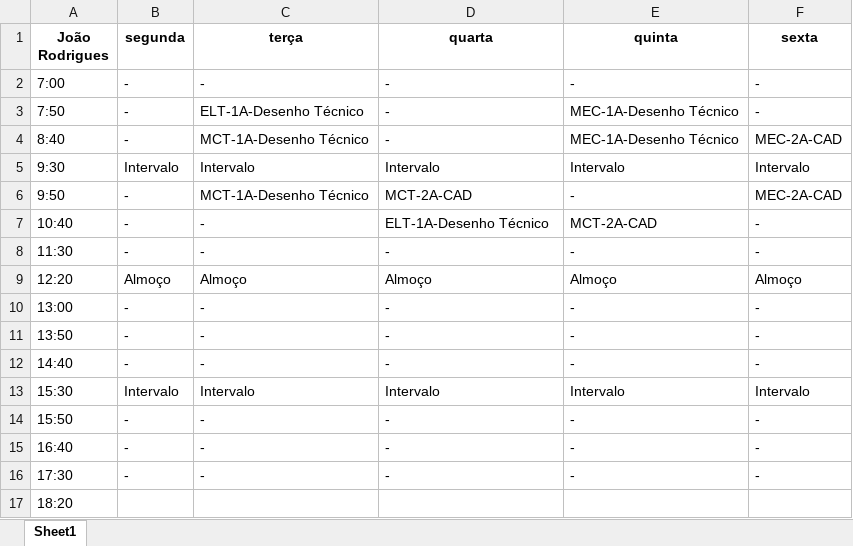
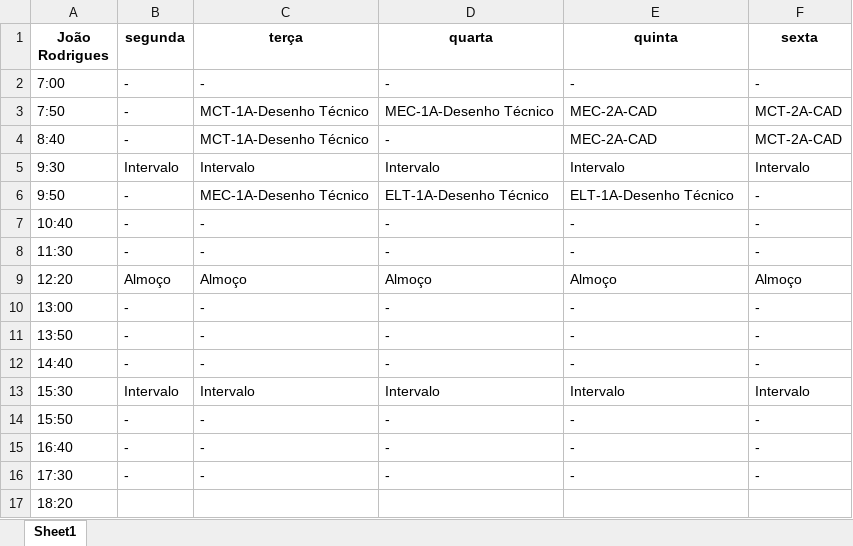
Before and after one commit to TulioHRC/Horarios-CEFET, an Excel workbook: data/teacher/João Rodrigues.xlsx, sheet Sheet1, drawn as a sheet; values as stored, in another font and other column widths than the file's, no borders; the diff names each change by its address in the sheet, - before the commit and + after, or states it on an @@ line.

```diff
--- a/data/teacher/João Rodrigues.xlsx (sheet Sheet1)
+++ b/data/teacher/João Rodrigues.xlsx (sheet Sheet1)
-C3 (terça): ELT-1A-Desenho Técnico
+C3 (terça): MCT-1A-Desenho Técnico
-D3 (quarta): -
+D3 (quarta): MEC-1A-Desenho Técnico
-E3:E4 (quinta): MEC-1A-Desenho Técnico
+E3:E4 (quinta): MEC-2A-CAD
-F3 (sexta): -
+F3 (sexta): MCT-2A-CAD
-F4 (sexta): MEC-2A-CAD
+F4 (sexta): MCT-2A-CAD
-C6 (terça): MCT-1A-Desenho Técnico
+C6 (terça): MEC-1A-Desenho Técnico
-D6 (quarta): MCT-2A-CAD
+D6 (quarta): ELT-1A-Desenho Técnico
-E6 (quinta): -
+E6 (quinta): ELT-1A-Desenho Técnico
-F6 (sexta): MEC-2A-CAD
+F6 (sexta): -
-D7 (quarta): ELT-1A-Desenho Técnico
+D7 (quarta): -
-E7 (quinta): MCT-2A-CAD
+E7 (quinta): -
```
Also changed, not shown: data/teacher/Andre Barros.xlsx, data/teacher/Hugo Souza.xlsx, 36 other files.
